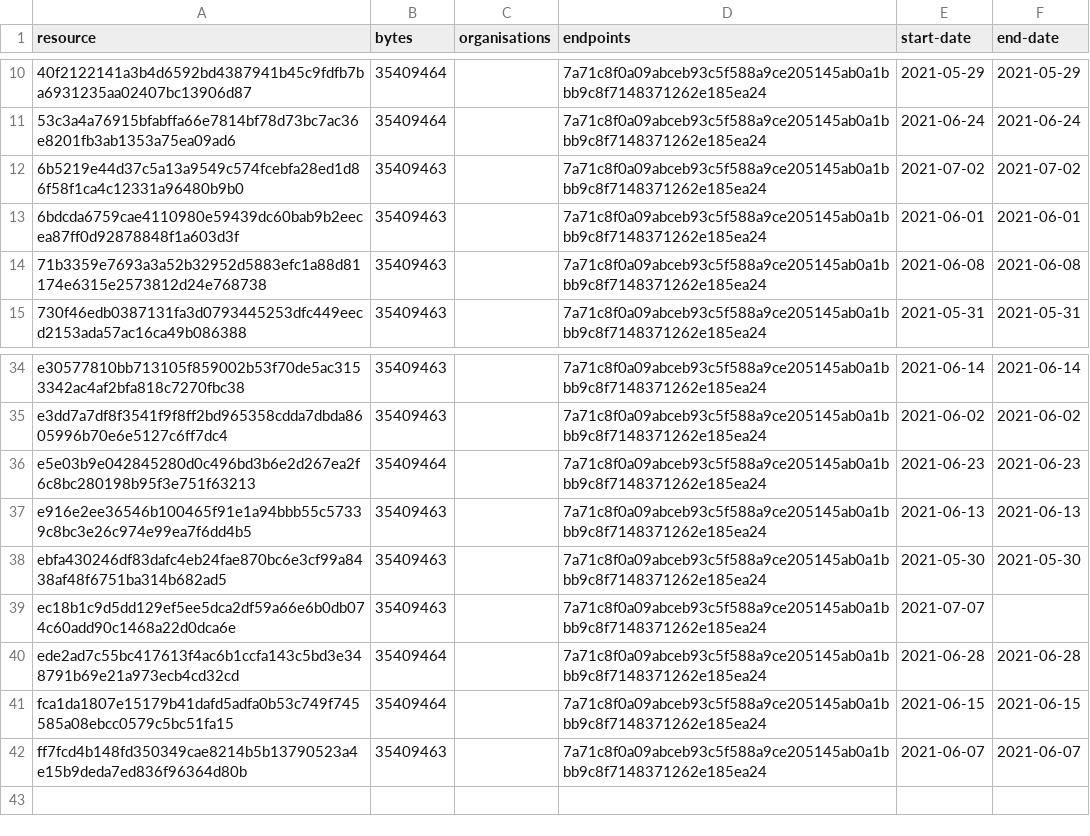
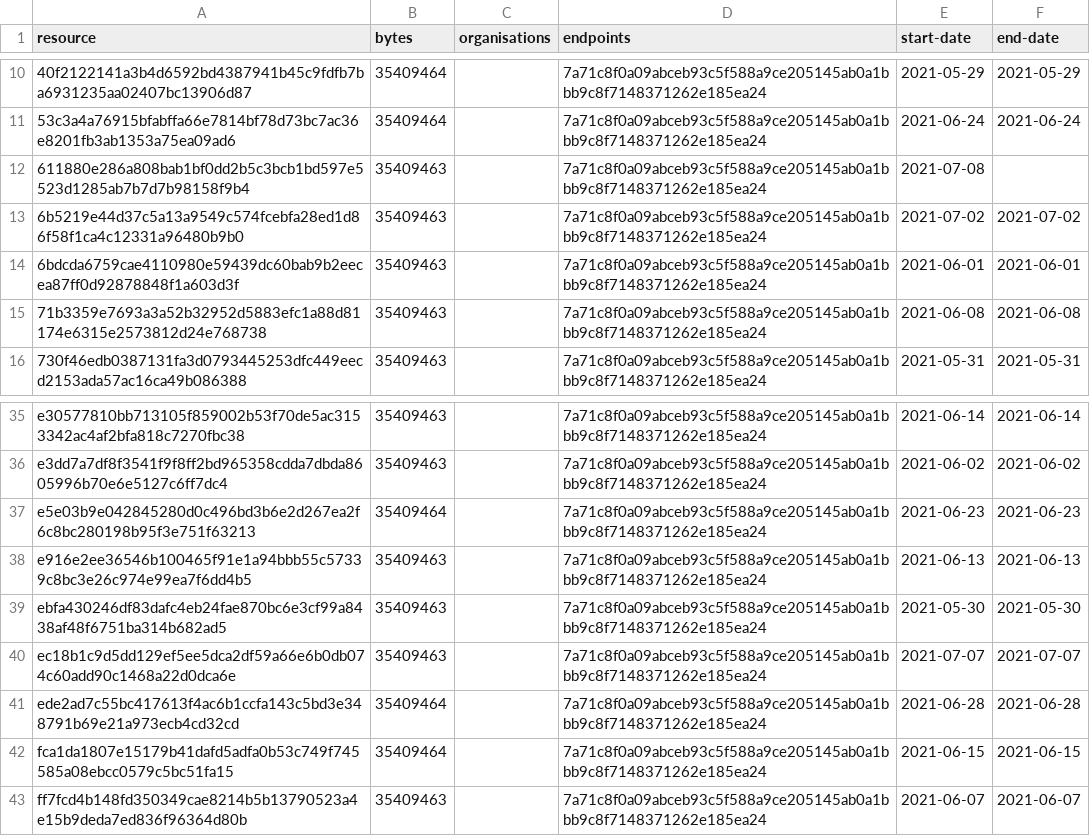
Before and after one commit to digital-land/green-belt-collection, a CSV file: collection/resource.csv, drawn as a sheet; only a part is shown, gaps mark what is left out.

```diff
--- a/collection/resource.csv
+++ b/collection/resource.csv
@@ -11,2 +11,3 @@ resource,bytes,organisations,endpoints,start-date,end-date
 53c3a4a76915bfabffa66e7814bf78d73bc7ac36e8201fb3ab1353a75ea09ad6,35409464,,7a71c8f0a09abceb93c5f588a9ce205145ab0a1bbb9c8f7148371262e185ea24,2021-06-24,2021-06-24
+611880e286a808bab1bf0dd2b5c3bcb1bd597e5523d1285ab7b7d7b98158f9b4,35409463,,7a71c8f0a09abceb93c5f588a9ce205145ab0a1bbb9c8f7148371262e185ea24,2021-07-08,
 6b5219e44d37c5a13a9549c574fcebfa28ed1d86f58f1ca4c12331a96480b9b0,35409463,,7a71c8f0a09abceb93c5f588a9ce205145ab0a1bbb9c8f7148371262e185ea24,2021-07-02,2021-07-02
@@ -38,3 +39,3 @@ e916e2ee36546b100465f91e1a94bbb55c57339c8bc3e26c974e99ea7f6dd4b5,35409463,,7a71c
 ebfa430246df83dafc4eb24fae870bc6e3cf99a8438af48f6751ba314b682ad5,35409463,,7a71c8f0a09abceb93c5f588a9ce205145ab0a1bbb9c8f7148371262e185ea24,2021-05-30,2021-05-30
-ec18b1c9d5dd129ef5ee5dca2df59a66e6b0db074c60add90c1468a22d0dca6e,35409463,,7a71c8f0a09abceb93c5f588a9ce205145ab0a1bbb9c8f7148371262e185ea24,2021-07-07,
+ec18b1c9d5dd129ef5ee5dca2df59a66e6b0db074c60add90c1468a22d0dca6e,35409463,,7a71c8f0a09abceb93c5f588a9ce205145ab0a1bbb9c8f7148371262e185ea24,2021-07-07,2021-07-07
 ede2ad7c55bc417613f4ac6b1ccfa143c5bd3e348791b69e21a973ecb4cd32cd,35409464,,7a71c8f0a09abceb93c5f588a9ce205145ab0a1bbb9c8f7148371262e185ea24,2021-06-28,2021-06-28
```
Also changed, not shown: collection/log.csv, 1 other file.
